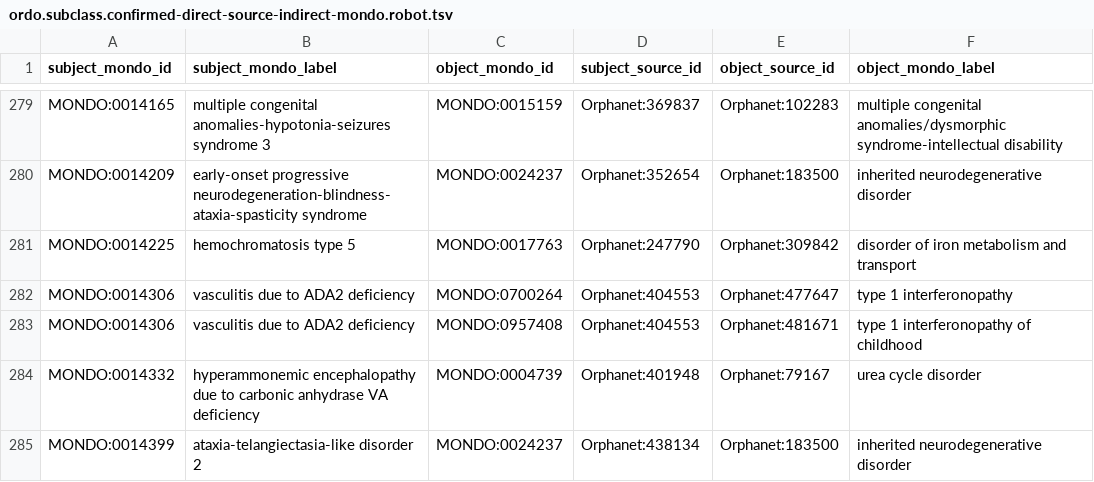
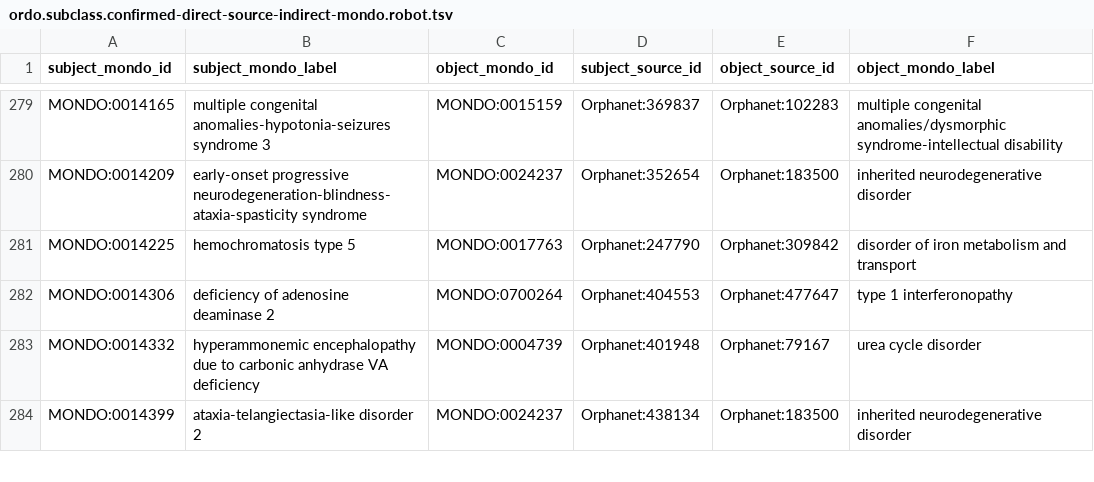
Before and after one commit to monarch-initiative/mondo-ingest, a TSV file: src/ontology/reports/ordo.subclass.confirmed-direct-source-indirect-mondo.robot.tsv, drawn as a sheet; only a part is shown, gaps mark what is left out.

```diff
--- a/src/ontology/reports/ordo.subclass.confirmed-direct-source-indirect-mondo.robot.tsv
+++ b/src/ontology/reports/ordo.subclass.confirmed-direct-source-indirect-mondo.robot.tsv
@@ -281,4 +281,3 @@ MONDO:0014209	early-onset progressive neurodegeneration-blindness-ataxia-spastic
 MONDO:0014225	hemochromatosis type 5	MONDO:0017763	Orphanet:247790	Orphanet:309842	disorder of iron metabolism and transport
-MONDO:0014306	vasculitis due to ADA2 deficiency	MONDO:0700264	Orphanet:404553	Orphanet:477647	type 1 interferonopathy
-MONDO:0014306	vasculitis due to ADA2 deficiency	MONDO:0957408	Orphanet:404553	Orphanet:481671	type 1 interferonopathy of childhood
+MONDO:0014306	deficiency of adenosine deaminase 2	MONDO:0700264	Orphanet:404553	Orphanet:477647	type 1 interferonopathy
 MONDO:0014332	hyperammonemic encephalopathy due to carbonic anhydrase VA deficiency	MONDO:0004739	Orphanet:401948	Orphanet:79167	urea cycle disorder
```
Also changed, not shown: src/ontology/reports/omim.subclass.confirmed.robot.tsv, src/ontology/reports/omim_unmapped_terms.tsv, 50 other files.
